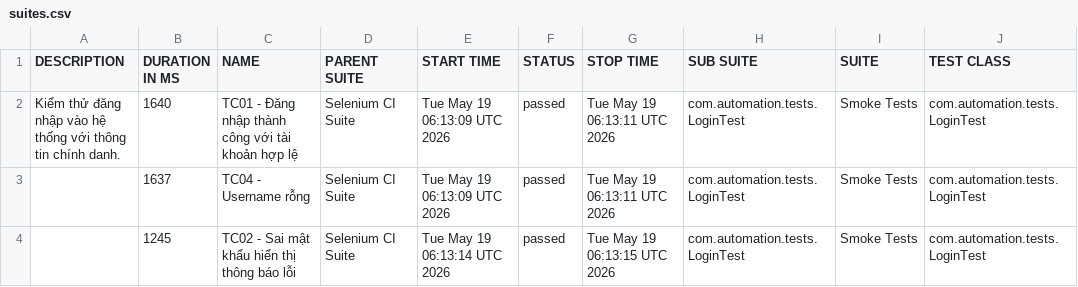
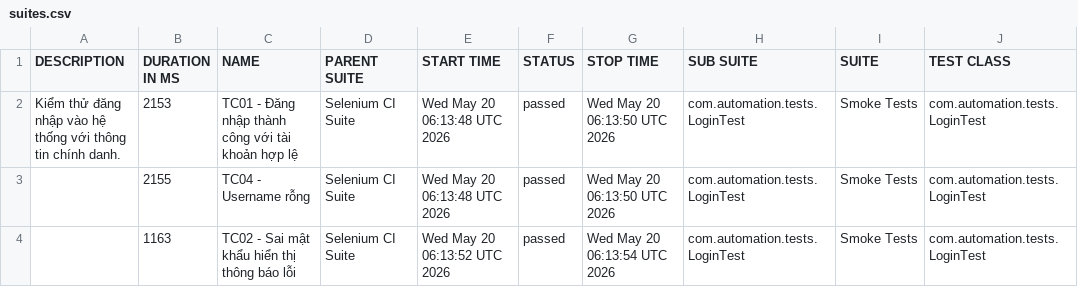
Before and after one commit to huyhuy23022004/Lab11_BuiNgocHuy_1150080137_CNPM2, a CSV file: data/suites.csv, drawn as a sheet; only a part is shown; the diff names each change by its address in the sheet, - before the commit and + after, or states it on an @@ line.

```diff
--- a/data/suites.csv
+++ b/data/suites.csv
-B2 (DURATION IN MS): 1640
+B2 (DURATION IN MS): 2153
-E2:E3 (START TIME): Tue May 19 06:13:09 UTC 2026
+E2:E3 (START TIME): Wed May 20 06:13:48 UTC 2026
-G2:G3 (STOP TIME): Tue May 19 06:13:11 UTC 2026
+G2:G3 (STOP TIME): Wed May 20 06:13:50 UTC 2026
-B3 (DURATION IN MS): 1637
+B3 (DURATION IN MS): 2155
-B4 (DURATION IN MS): 1245
+B4 (DURATION IN MS): 1163
-E4 (START TIME): Tue May 19 06:13:14 UTC 2026
+E4 (START TIME): Wed May 20 06:13:52 UTC 2026
-G4 (STOP TIME): Tue May 19 06:13:15 UTC 2026
+G4 (STOP TIME): Wed May 20 06:13:54 UTC 2026
```
Also changed, not shown: 33 other files.
